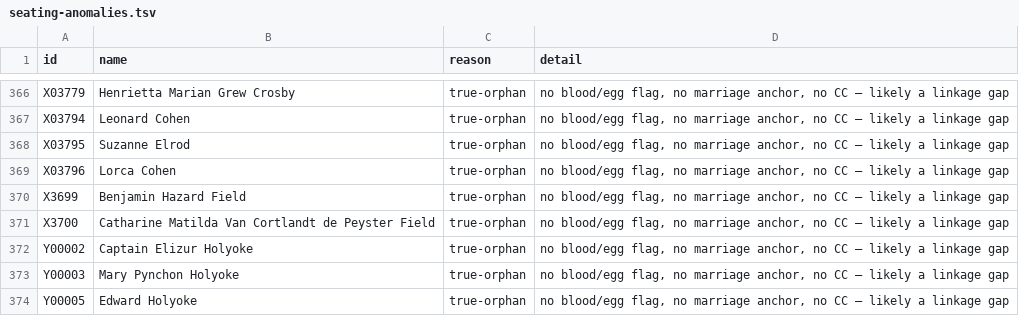
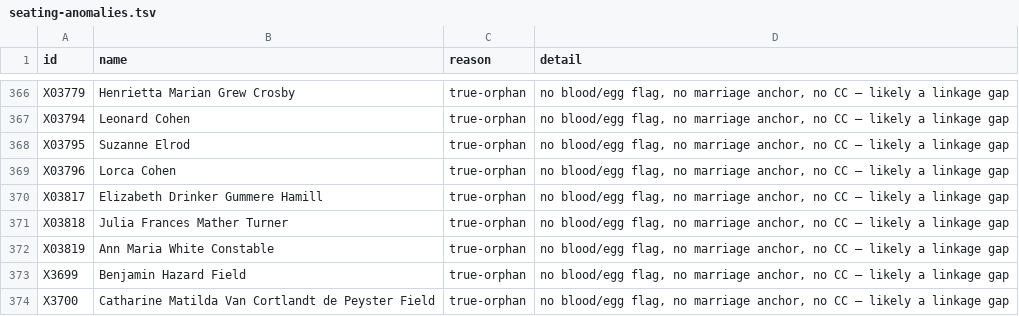
Before and after one commit to 35degrees/hookerfamily041726, a TSV file: seating-anomalies.tsv, drawn as a sheet; only a part is shown, gaps mark what is left out; the shorter side is filled out with more unchanged rows; the diff names each change by its address in the sheet, - before the commit and + after, or states it on an @@ line.

```diff
--- a/seating-anomalies.tsv
+++ b/seating-anomalies.tsv
+row 370: X03817 | Elizabeth Drinker Gummere Hamill | true-orphan | no blood/egg flag, no marriage anchor, no CC — likely a linkage gap
+row 371: X03818 | Julia Frances Mather Turner | true-orphan | no blood/egg flag, no marriage anchor, no CC — likely a linkage gap
+row 372: X03819 | Ann Maria White Constable | true-orphan | no blood/egg flag, no marriage anchor, no CC — likely a linkage gap
```
Also changed, not shown: 2 other files.
